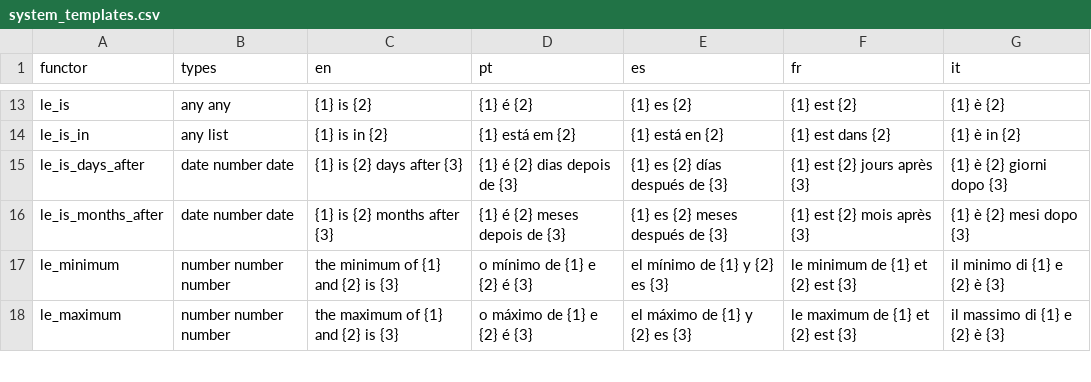
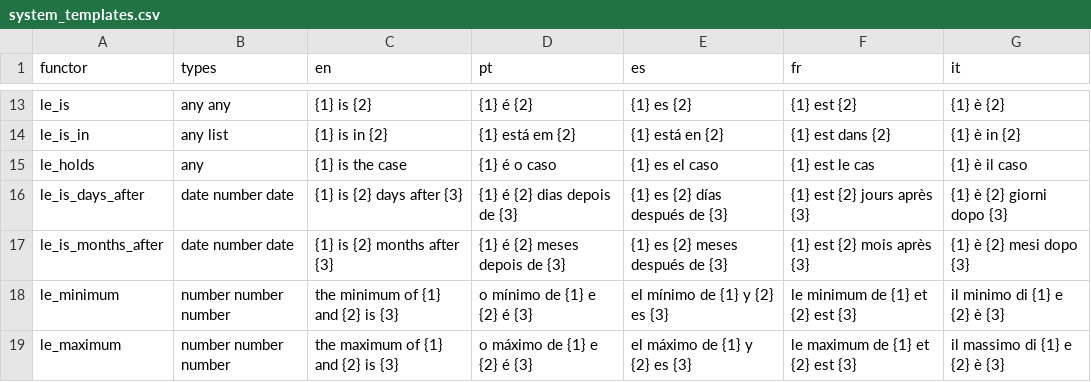
Before and after one commit to LogicalContractsOrg/LogicalEnglish2, a CSV file: i18n/system_templates.csv, drawn as a sheet; only a part is shown, gaps mark what is left out; the diff names each change by its address in the sheet, - before the commit and + after, or states it on an @@ line.

```diff
--- a/i18n/system_templates.csv
+++ b/i18n/system_templates.csv
+row 15: le_holds | any | {1} is the case | {1} é o caso | {1} es el caso | {1} est le cas | {1} è il caso
```
Also changed, not shown: i18n/messages.csv, 8 other files.
